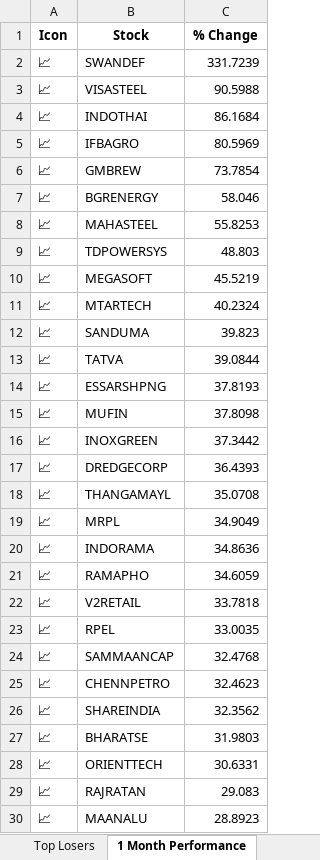
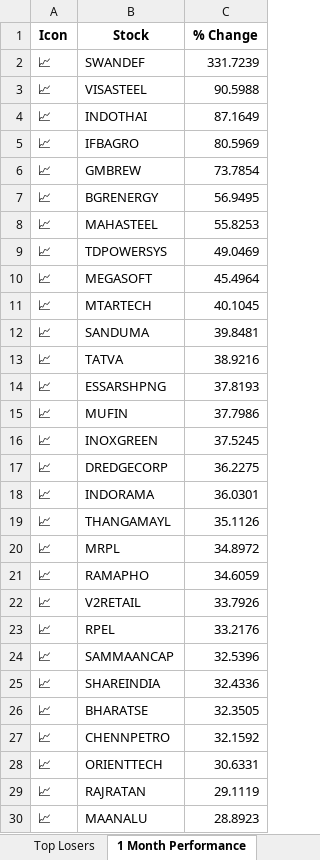
Before and after one commit to twyvernss/market-health-data, an Excel workbook: market_health_data.xlsx, sheet 1 Month Performance, drawn as a sheet; only a part is shown; values as stored, in another font and other column widths than the file's, no borders; removed rows and columns are numbered as before the commit, all else as after; the diff covers the shown part only; the diff names each change by its address in the sheet, - before the commit and + after, or states it on an @@ line.

```diff
--- a/market_health_data.xlsx (sheet 1 Month Performance)
+++ b/market_health_data.xlsx (sheet 1 Month Performance)
-C4 (% Change): 86.1684
+C4 (% Change): 87.1649
-C7 (% Change): 58.046
+C7 (% Change): 56.9495
-C9 (% Change): 48.803
+C9 (% Change): 49.0469
-C10 (% Change): 45.5219
+C10 (% Change): 45.4964
-C11 (% Change): 40.2324
+C11 (% Change): 40.1045
-C12 (% Change): 39.823
+C12 (% Change): 39.8481
-C13 (% Change): 39.0844
+C13 (% Change): 38.9216
-C15 (% Change): 37.8098
+C15 (% Change): 37.7986
-C16 (% Change): 37.3442
+C16 (% Change): 37.5245
-C17 (% Change): 36.4393
+C17 (% Change): 36.2275
+row 18: 📈 | INDORAMA | 36.0301
-C19 (% Change): 35.0708
+C19 (% Change): 35.1126
-C20 (% Change): 34.9049
+C20 (% Change): 34.8972
-row 20: 📈 | INDORAMA | 34.8636
-C22 (% Change): 33.7818
+C22 (% Change): 33.7926
-C23 (% Change): 33.0035
+C23 (% Change): 33.2176
-C24 (% Change): 32.4768
+C24 (% Change): 32.5396
-row 25: 📈 | CHENNPETRO | 32.4623
-C25 (% Change): 32.3562
+C25 (% Change): 32.4336
-C26 (% Change): 31.9803
+C26 (% Change): 32.3505
+row 27: 📈 | CHENNPETRO | 32.1592
-C29 (% Change): 29.083
+C29 (% Change): 29.1119
```
Also changed, not shown: 9 added rows, 9 removed rows and 24 edited cells elsewhere in this sheet, sheet Industry Analysis, sheet Top Gainers, sheet Top Losers, sheet Stock List, sheet 2 Week Return, sheet 1 Year Return, 2 more sheets.
